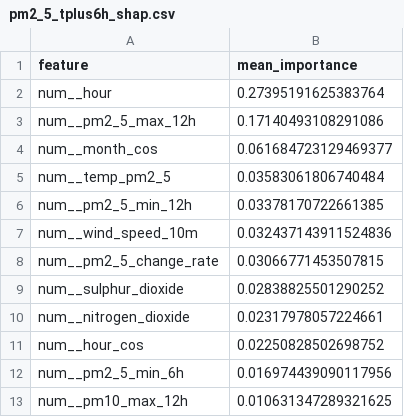
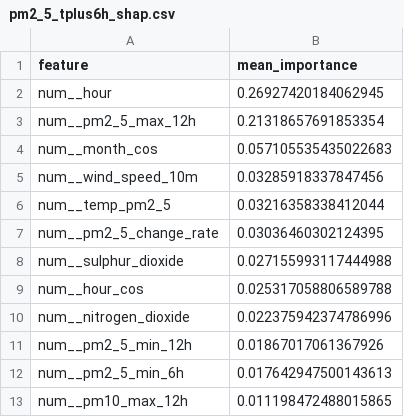
Before and after one commit to ByteCraftByLaiba/aqi-prediction-system, a CSV file: models/shap/pm2_5_tplus6h_shap.csv, drawn as a sheet.

```diff
--- a/models/shap/pm2_5_tplus6h_shap.csv
+++ b/models/shap/pm2_5_tplus6h_shap.csv
@@ -1,13 +1,13 @@
 feature,mean_importance
-num__hour,0.27395191625383764
-num__pm2_5_max_12h,0.17140493108291086
-num__month_cos,0.061684723129469377
-num__temp_pm2_5,0.03583061806740484
-num__pm2_5_min_12h,0.03378170722661385
-num__wind_speed_10m,0.032437143911524836
-num__pm2_5_change_rate,0.03066771453507815
-num__sulphur_dioxide,0.02838825501290252
-num__nitrogen_dioxide,0.02317978057224661
-num__hour_cos,0.02250828502698752
-num__pm2_5_min_6h,0.016974439090117956
-num__pm10_max_12h,0.010631347289321625
+num__hour,0.26927420184062945
+num__pm2_5_max_12h,0.21318657691853354
+num__month_cos,0.057105535435022683
+num__wind_speed_10m,0.03285918337847456
+num__temp_pm2_5,0.03216358338412044
+num__pm2_5_change_rate,0.03036460302124395
+num__sulphur_dioxide,0.027155993117444988
+num__hour_cos,0.025317058806589788
+num__nitrogen_dioxide,0.022375942374786996
+num__pm2_5_min_12h,0.01867017061367926
+num__pm2_5_min_6h,0.017642947500143613
+num__pm10_max_12h,0.011198472488015865
```
Also changed, not shown: models/shap/pm10_tplus3h_shap.csv, models/shap/pm10_tplus6h_shap.csv, 16 other files.
